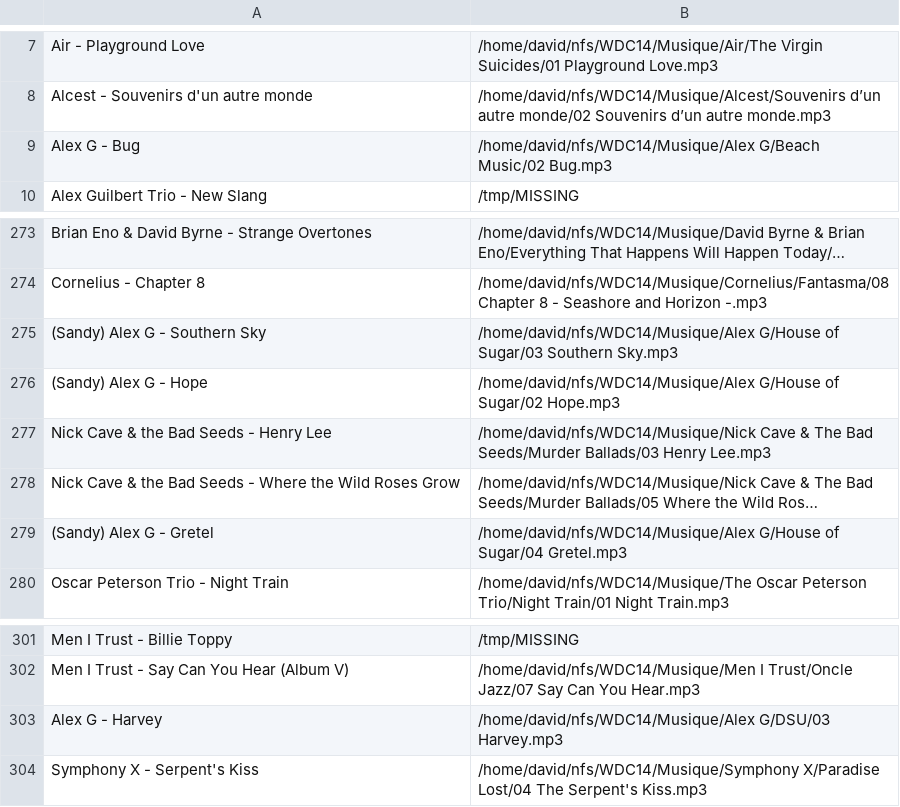
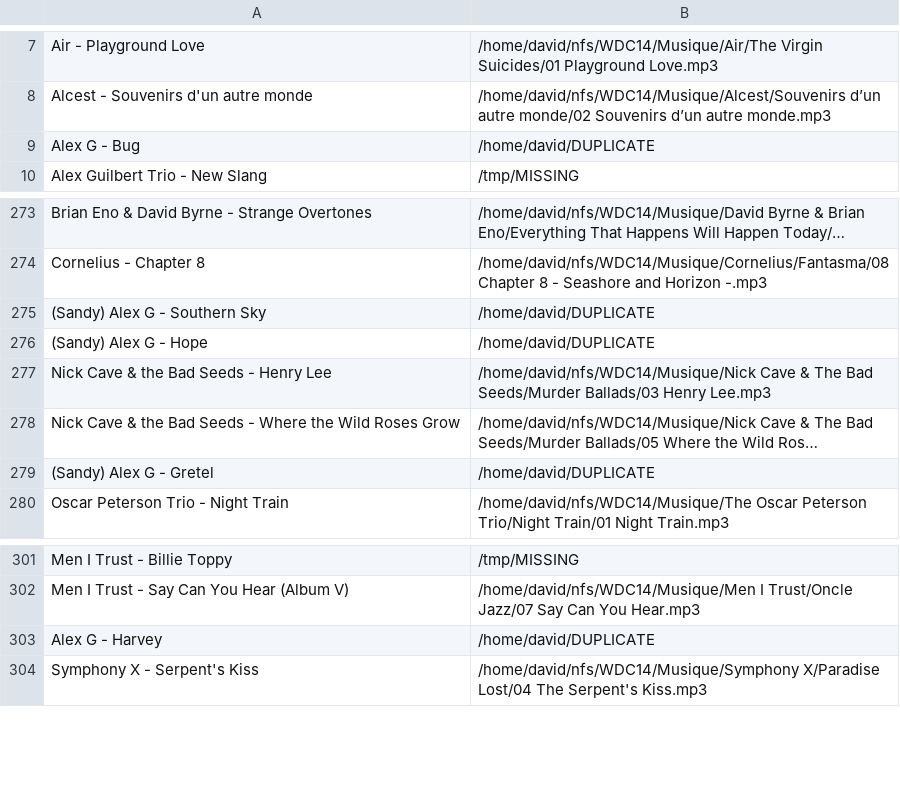
Before and after one commit to dbeley/playlist-versioning, a CSV file: files/04_fix-missing-tracks.csv, drawn as a sheet; only a part is shown, gaps mark what is left out; long unchanged cells end in …; the diff names each change by its address in the sheet, - before the commit and + after, or states it on an @@ line.

Commit message:
Remove duplicates

```diff
--- a/files/04_fix-missing-tracks.csv
+++ b/files/04_fix-missing-tracks.csv
-B9: /home/david/nfs/WDC14/Musique/Alex G/Beach Music/02 Bug.mp3
+B9: /home/david/DUPLICATE
-B275: /home/david/nfs/WDC14/Musique/Alex G/House of Sugar/03 Southern Sky.mp3
+B275: /home/david/DUPLICATE
-B276: /home/david/nfs/WDC14/Musique/Alex G/House of Sugar/02 Hope.mp3
+B276: /home/david/DUPLICATE
-B279: /home/david/nfs/WDC14/Musique/Alex G/House of Sugar/04 Gretel.mp3
+B279: /home/david/DUPLICATE
-B303: /home/david/nfs/WDC14/Musique/Alex G/DSU/03 Harvey.mp3
+B303: /home/david/DUPLICATE
```
Also changed, not shown: 4 other files.
